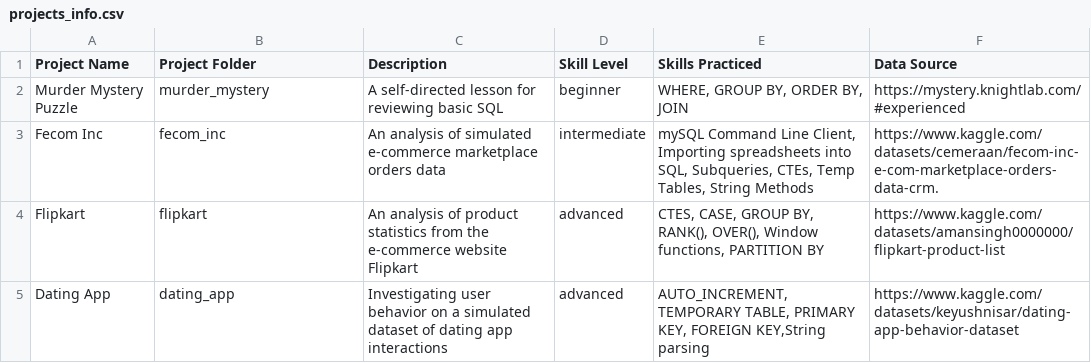
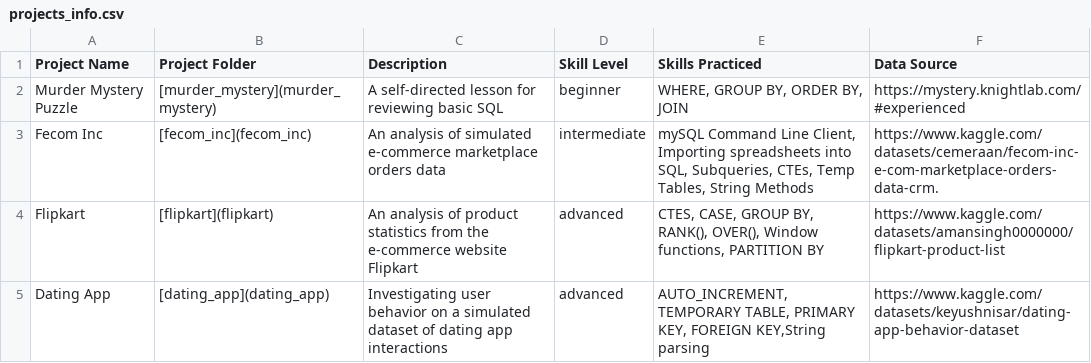
Before and after one commit to WhileCrocodile/sql-projects, a CSV file: projects_info.csv, drawn as a sheet.

Commit message:
Added links to folders

```diff
--- a/projects_info.csv
+++ b/projects_info.csv
@@ -1,5 +1,5 @@
 Project Name,Project Folder,Description,Skill Level,Skills Practiced,Data Source
-Murder Mystery Puzzle,murder_mystery,A self-directed lesson for reviewing basic SQL,beginner,"WHERE, GROUP BY, ORDER BY, JOIN",https://mystery.knightlab.com/#experienced
-Fecom Inc,fecom_inc,An analysis of simulated e-commerce marketplace orders data,intermediate,"mySQL Command Line Client, Importing spreadsheets into SQL, Subqueries, CTEs, Temp Tables, String Methods",https://www.kaggle.com/datasets/cemeraan/fecom-inc-e-com-marketplace-orders-data-crm.
-Flipkart,flipkart,An analysis of product statistics from the e-commerce website Flipkart,advanced,"CTES, CASE, GROUP BY, RANK(), OVER(), Window functions, PARTITION BY",https://www.kaggle.com/datasets/amansingh0000000/flipkart-product-list
-Dating App,dating_app,Investigating user behavior on a simulated dataset of dating app interactions,advanced,"AUTO_INCREMENT, TEMPORARY TABLE, PRIMARY KEY, FOREIGN KEY,String parsing",https://www.kaggle.com/datasets/keyushnisar/dating-app-behavior-dataset
+Murder Mystery Puzzle,[murder_mystery](murder_mystery),A self-directed lesson for reviewing basic SQL,beginner,"WHERE, GROUP BY, ORDER BY, JOIN",https://mystery.knightlab.com/#experienced
+Fecom Inc,[fecom_inc](fecom_inc),An analysis of simulated e-commerce marketplace orders data,intermediate,"mySQL Command Line Client, Importing spreadsheets into SQL, Subqueries, CTEs, Temp Tables, String Methods",https://www.kaggle.com/datasets/cemeraan/fecom-inc-e-com-marketplace-orders-data-crm.
+Flipkart,[flipkart](flipkart),An analysis of product statistics from the e-commerce website Flipkart,advanced,"CTES, CASE, GROUP BY, RANK(), OVER(), Window functions, PARTITION BY",https://www.kaggle.com/datasets/amansingh0000000/flipkart-product-list
+Dating App,[dating_app](dating_app),Investigating user behavior on a simulated dataset of dating app interactions,advanced,"AUTO_INCREMENT, TEMPORARY TABLE, PRIMARY KEY, FOREIGN KEY,String parsing",https://www.kaggle.com/datasets/keyushnisar/dating-app-behavior-dataset
```
Also changed, not shown: 1 other file.
